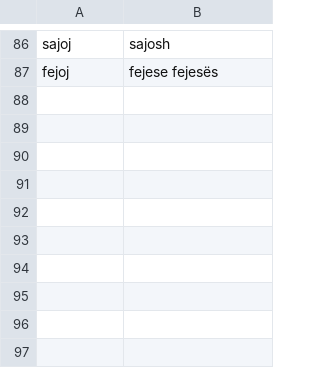
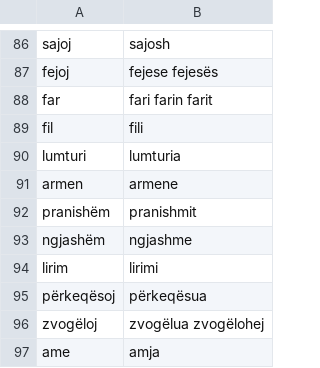
Before and after one commit to zavanton123/tayra-languages, a TSV file: tools/courses/sq/extra_forms.tsv, drawn as a sheet; only a part is shown, gaps mark what is left out; the diff names each change by its address in the sheet, - before the commit and + after, or states it on an @@ line.

Commit message:
Add Albanian forms the writers reported

```diff
--- a/tools/courses/sq/extra_forms.tsv
+++ b/tools/courses/sq/extra_forms.tsv
+row 88: far | fari farin farit
+row 89: fil | fili
+row 90: lumturi | lumturia
+row 91: armen | armene
+row 92: pranishëm | pranishmit
+row 93: ngjashëm | ngjashme
+row 94: lirim | lirimi
+row 95: përkeqësoj | përkeqësua
+row 96: zvogëloj | zvogëlua zvogëlohej
+row 97: ame | amja
```
